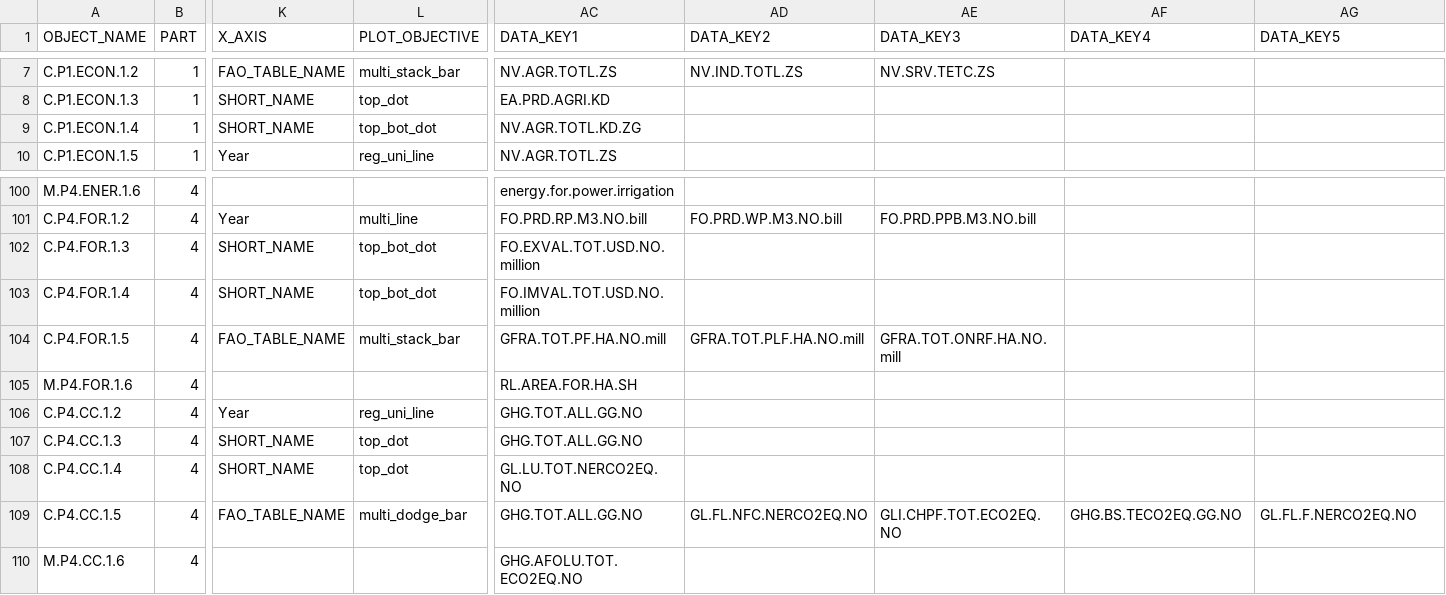
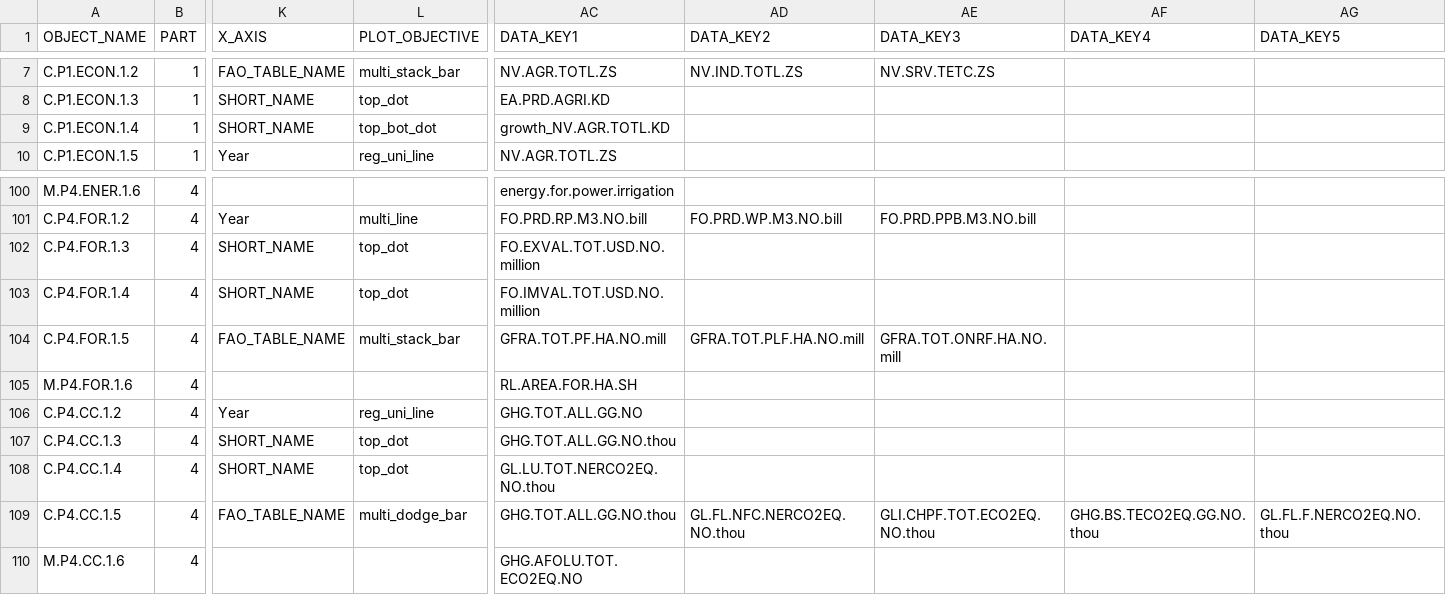
Before and after one commit to muuankarski/GSPB15, a CSV file: dissemination/DisseminationGPock2.csv, drawn as a sheet; only a part is shown, gaps mark what is left out; the diff names each change by its address in the sheet, - before the commit and + after, or states it on an @@ line.

```diff
--- a/dissemination/DisseminationGPock2.csv
+++ b/dissemination/DisseminationGPock2.csv
-AC9 (DATA_KEY1): NV.AGR.TOTL.KD.ZG
+AC9 (DATA_KEY1): growth_NV.AGR.TOTL.KD
-L102:L103 (PLOT_OBJECTIVE): top_bot_dot
+L102:L103 (PLOT_OBJECTIVE): top_dot
-AC107 (DATA_KEY1): GHG.TOT.ALL.GG.NO
+AC107 (DATA_KEY1): GHG.TOT.ALL.GG.NO.thou
-AC108 (DATA_KEY1): GL.LU.TOT.NERCO2EQ.NO
+AC108 (DATA_KEY1): GL.LU.TOT.NERCO2EQ.NO.thou
-AC109 (DATA_KEY1): GHG.TOT.ALL.GG.NO
+AC109 (DATA_KEY1): GHG.TOT.ALL.GG.NO.thou
-AD109 (DATA_KEY2): GL.FL.NFC.NERCO2EQ.NO
+AD109 (DATA_KEY2): GL.FL.NFC.NERCO2EQ.NO.thou
-AE109 (DATA_KEY3): GLI.CHPF.TOT.ECO2EQ.NO
+AE109 (DATA_KEY3): GLI.CHPF.TOT.ECO2EQ.NO.thou
-AF109 (DATA_KEY4): GHG.BS.TECO2EQ.GG.NO
+AF109 (DATA_KEY4): GHG.BS.TECO2EQ.GG.NO.thou
-AG109 (DATA_KEY5): GL.FL.F.NERCO2EQ.NO
+AG109 (DATA_KEY5): GL.FL.F.NERCO2EQ.NO.thou
```
Also changed, not shown: dissemination/country_profile_indicators.csv, 3 other files.
